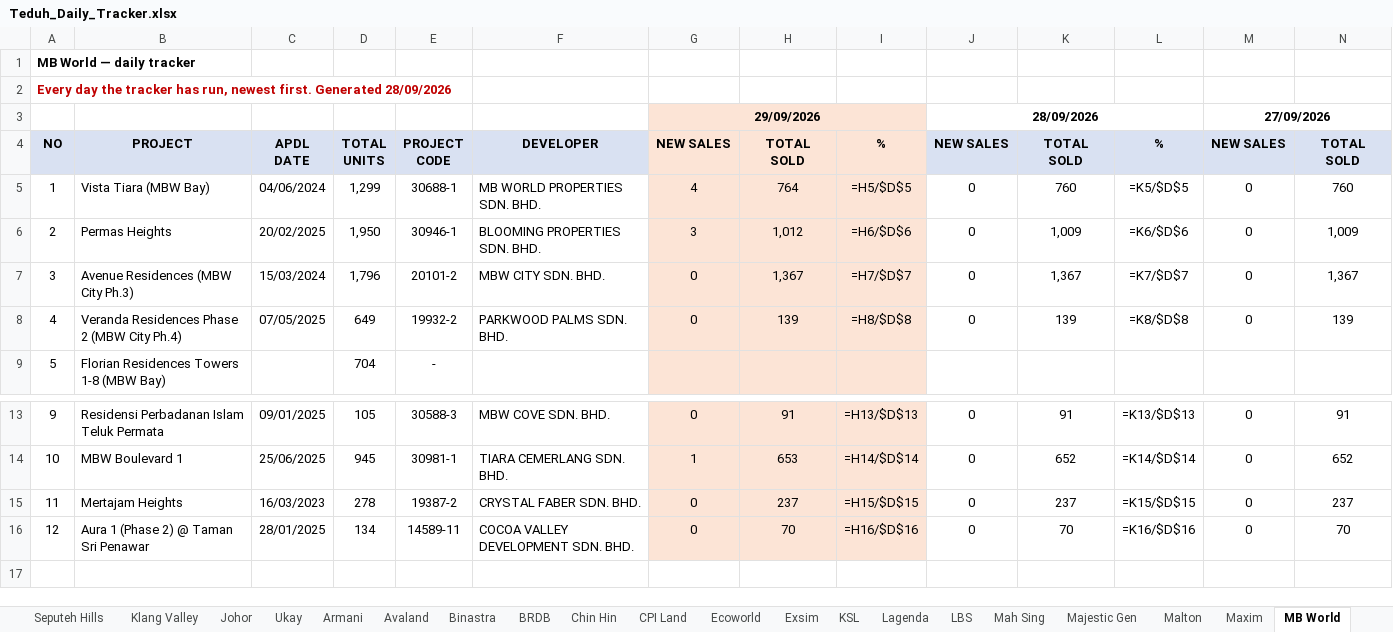
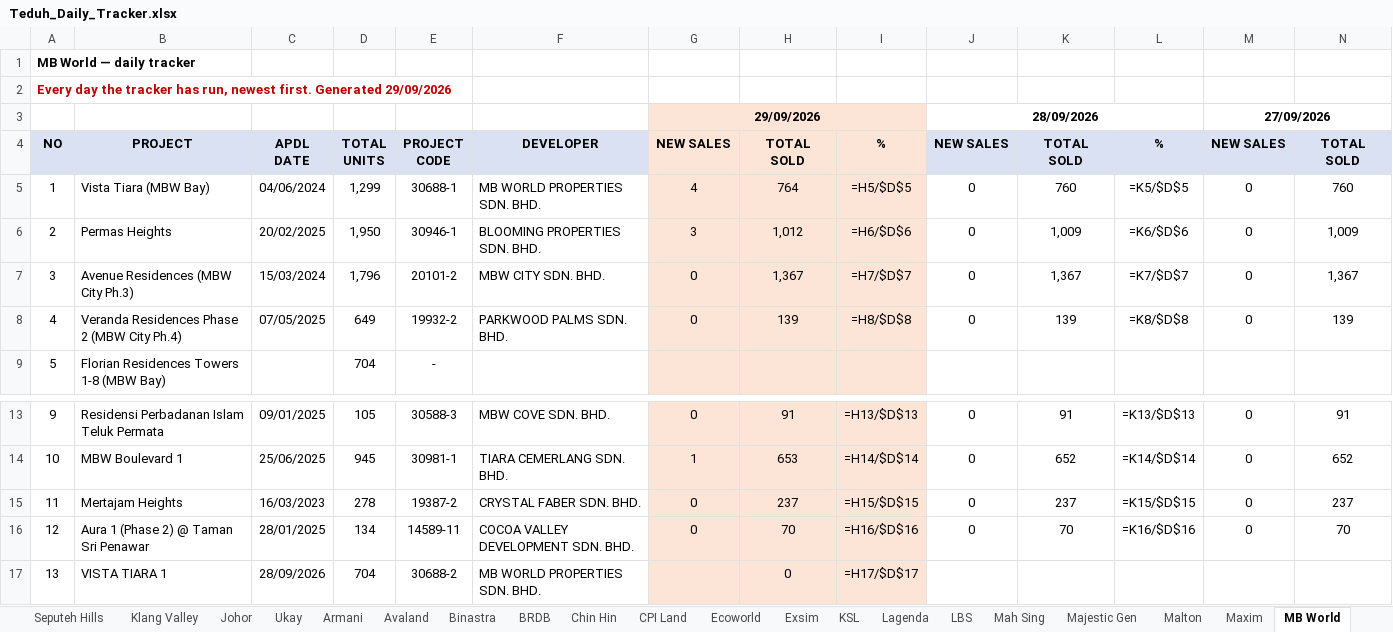
Before and after one commit to smtcu/teduh-tracker, an Excel workbook: docs/downloads/Teduh_Daily_Tracker.xlsx, sheet MB World, drawn as a sheet; only a part is shown, gaps mark what is left out; values as stored, in another font and other column widths than the file's, no borders; formulas without a stored value are shown as written; rows hold the shown columns only; the diff names each change by its address in the sheet, - before the commit and + after, or states it on an @@ line.

```diff
--- a/docs/downloads/Teduh_Daily_Tracker.xlsx (sheet MB World)
+++ b/docs/downloads/Teduh_Daily_Tracker.xlsx (sheet MB World)
@@ column A renumbered in row 2 @@
+row 17: 13 | VISTA TIARA 1 | 28/09/2026 | 704 | 30688-2 | MB WORLD PROPERTIES SDN. BHD. |  | 0 | =H17/$D$17
```
Also changed, not shown: sheet Binastra, sheet Maxim, sheet Radium, sheet TS Law, sheet Skyworld, sheet Malton, 25 more sheets, docs/downloads/TEDUH_Competitor_Trackers.xlsx, docs/downloads/TEDUH_Unit_Types.xlsx, 16 other files.
